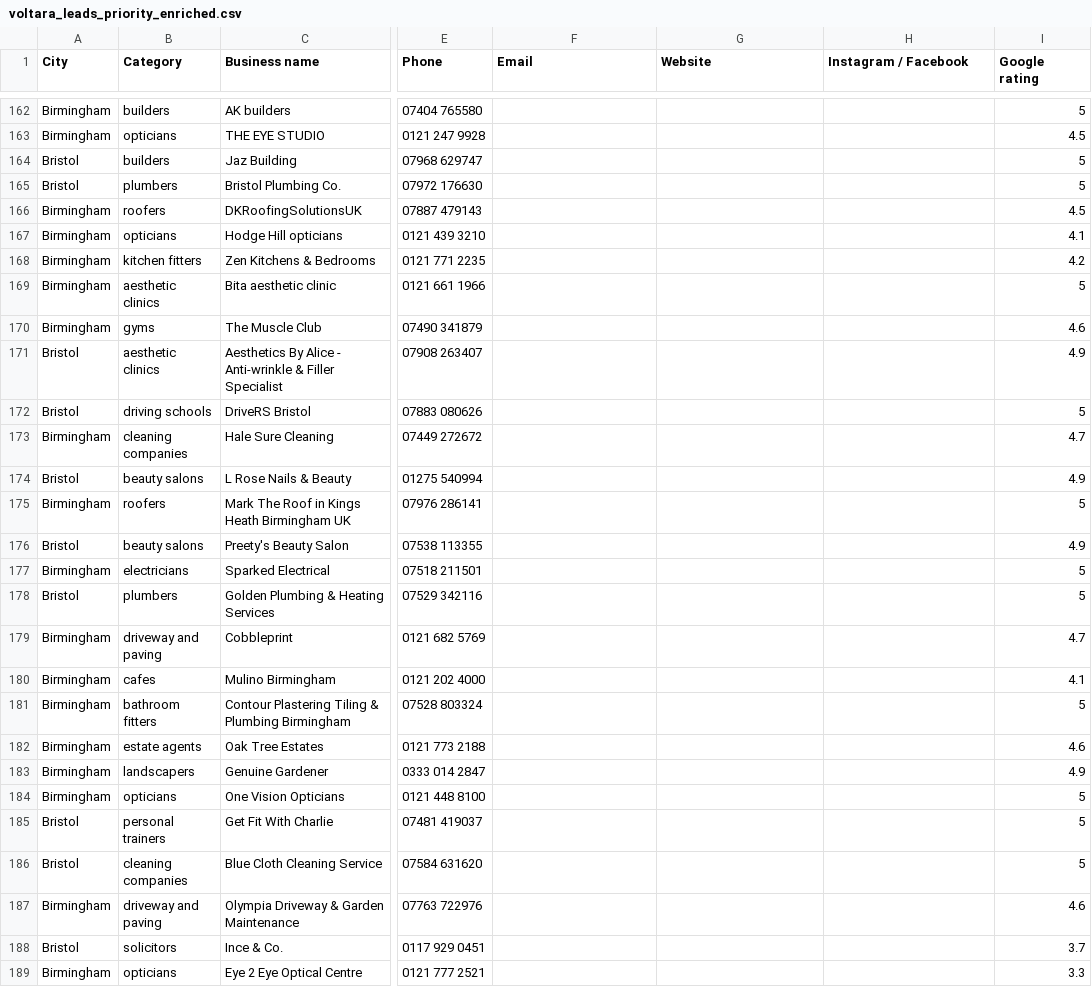
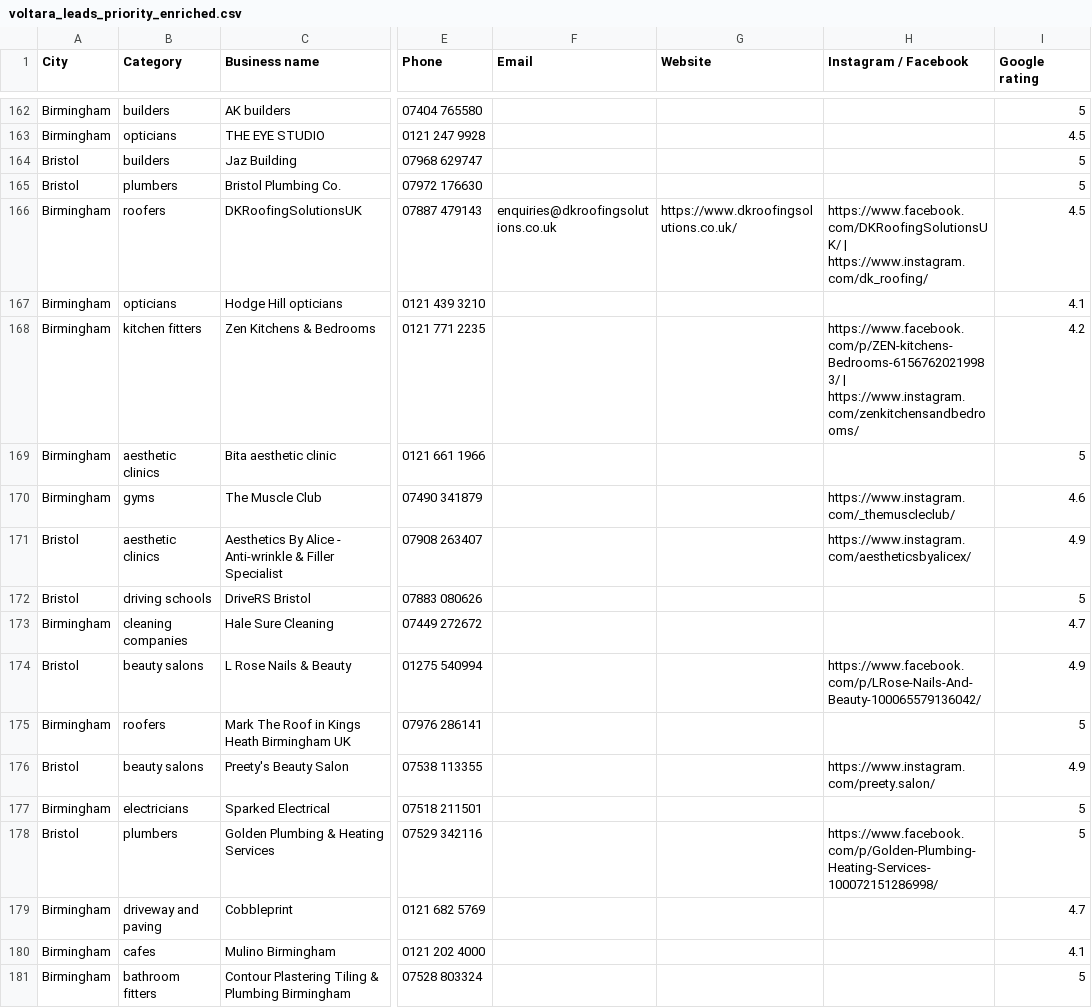
Before and after one commit to billypearson9572-cmyk/HIGGS, a CSV file: voltara_leads_priority_enriched.csv, drawn as a sheet; only a part is shown, gaps mark what is left out; the shorter side is filled out with more unchanged rows; the diff names each change by its address in the sheet, - before the commit and + after, or states it on an @@ line.

```diff
--- a/voltara_leads_priority_enriched.csv
+++ b/voltara_leads_priority_enriched.csv
-F166 (Email): (empty)
+F166 (Email): enquiries@dkroofingsolutions.co.uk
-G166 (Website): (empty)
+G166 (Website): https://www.dkroofingsolutions.co.uk/
-H166 (Instagram / Facebook): (empty)
+H166 (Instagram / Facebook): https://www.facebook.com/DKRoofingSolutionsUK/ | https://www.instagram.com/dk_roofing/
-H168 (Instagram / Facebook): (empty)
+H168 (Instagram / Facebook): https://www.facebook.com/p/ZEN-kitchens-Bedrooms-61567620219983/ | https://www.instagram.com/zenkitchensandbedrooms/
-H170 (Instagram / Facebook): (empty)
+H170 (Instagram / Facebook): https://www.instagram.com/_themuscleclub/
-H171 (Instagram / Facebook): (empty)
+H171 (Instagram / Facebook): https://www.instagram.com/aestheticsbyalicex/
-H174 (Instagram / Facebook): (empty)
+H174 (Instagram / Facebook): https://www.facebook.com/p/LRose-Nails-And-Beauty-100065579136042/
-H176 (Instagram / Facebook): (empty)
+H176 (Instagram / Facebook): https://www.instagram.com/preety.salon/
-H178 (Instagram / Facebook): (empty)
+H178 (Instagram / Facebook): https://www.facebook.com/p/Golden-Plumbing-Heating-Services-100072151286998/
```
